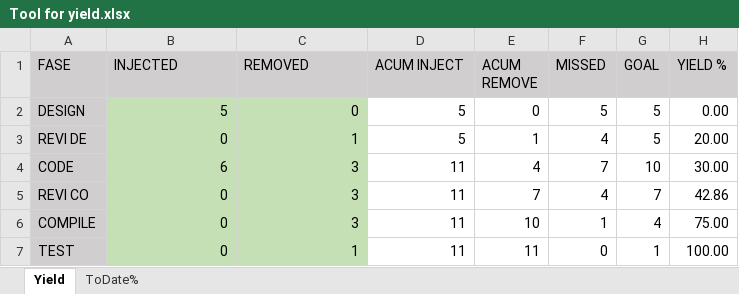
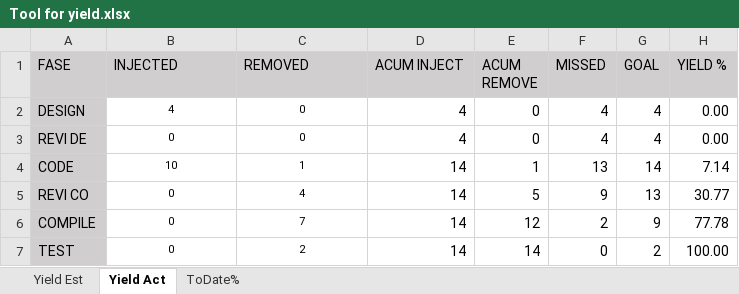
Before and after one commit to eduardosanzb/psp-upaep, an Excel workbook: Program-5/1.-Planeación/Tool for yield.xlsx, sheet Yield Act, drawn as a sheet; values as stored, in another font and other column widths than the file's, no borders; the diff names each change by its address in the sheet, - before the commit and + after, or states it on an @@ line.

```diff
--- a/Program-5/1.-Planeación/Tool for yield.xlsx (sheet Yield Act)
+++ b/Program-5/1.-Planeación/Tool for yield.xlsx (sheet Yield Act)
-sheet tab: Yield
+sheet tab: Yield Act
+sheet tab: Yield Est
-B2 (INJECTED): 5
+B2 (INJECTED): 4
@@ B2:C7 fill: #C5E0B4 → none, text size: smaller, alignment: right → center @@
-D2:D3 (ACUM INJECT): 5
+D2:D3 (ACUM INJECT): 4
-F2 (MISSED): 5
+F2 (MISSED): 4
-G2:G3 (GOAL): 5
+G2:G3 (GOAL): 4
-C3 (REMOVED): 1
+C3 (REMOVED): 0
-E3 (ACUM REMOVE): 1
+E3 (ACUM REMOVE): 0
-H3 (YIELD %): 20.00
+H3 (YIELD %): 0.00
-B4 (INJECTED): 6
+B4 (INJECTED): 10
-C4 (REMOVED): 3
+C4 (REMOVED): 1
-D4:D7 (ACUM INJECT): 11
+D4:D7 (ACUM INJECT): 14
-E4 (ACUM REMOVE): 4
+E4 (ACUM REMOVE): 1
-F4 (MISSED): 7
+F4 (MISSED): 13
-G4 (GOAL): 10
+G4 (GOAL): 14
-H4 (YIELD %): 30.00
+H4 (YIELD %): 7.14
-C5 (REMOVED): 3
+C5 (REMOVED): 4
-E5 (ACUM REMOVE): 7
+E5 (ACUM REMOVE): 5
-F5 (MISSED): 4
+F5 (MISSED): 9
-G5 (GOAL): 7
+G5 (GOAL): 13
-H5 (YIELD %): 42.86
+H5 (YIELD %): 30.77
-C6 (REMOVED): 3
+C6 (REMOVED): 7
-E6 (ACUM REMOVE): 10
+E6 (ACUM REMOVE): 12
-F6 (MISSED): 1
+F6 (MISSED): 2
-G6 (GOAL): 4
+G6 (GOAL): 9
-H6 (YIELD %): 75.00
+H6 (YIELD %): 77.78
-C7 (REMOVED): 1
+C7 (REMOVED): 2
-E7 (ACUM REMOVE): 11
+E7 (ACUM REMOVE): 14
-G7 (GOAL): 1
+G7 (GOAL): 2
```
